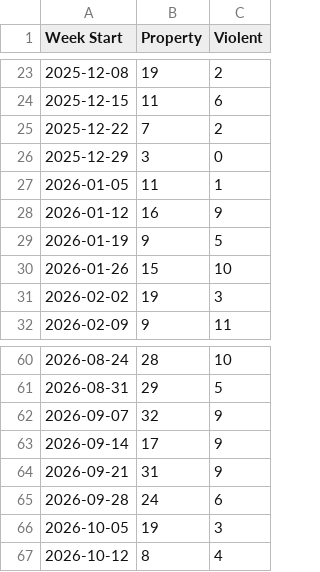
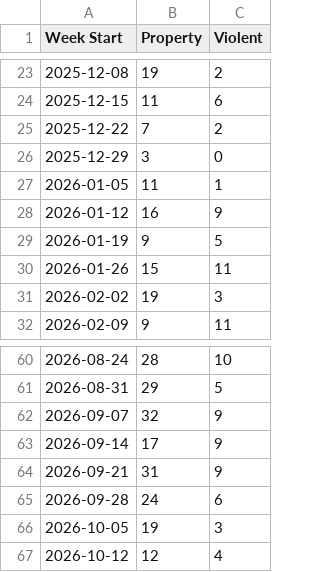
Before and after one commit to tomo-chien/usc-crime, a CSV file: data/yoyTrendChart.csv, drawn as a sheet; only a part is shown, gaps mark what is left out.

```diff
--- a/data/yoyTrendChart.csv
+++ b/data/yoyTrendChart.csv
@@ -29,3 +29,3 @@ Week Start,Property,Violent
 2026-01-19,9,5
-2026-01-26,15,10
+2026-01-26,15,11
 2026-02-02,19,3
@@ -66,2 +66,2 @@ Week Start,Property,Violent
 2026-10-05,19,3
-2026-10-12,8,4
+2026-10-12,12,4
```
Also changed, not shown: 4 other files.
